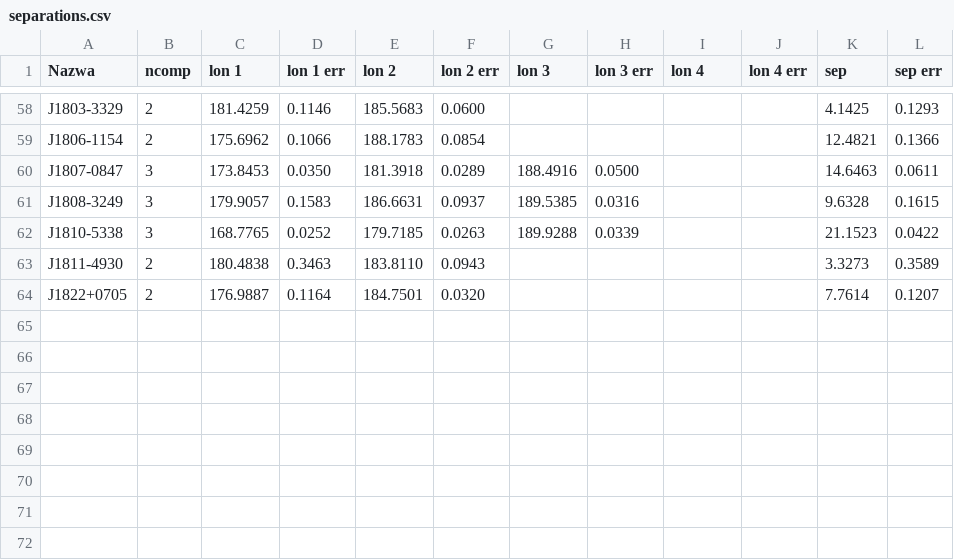
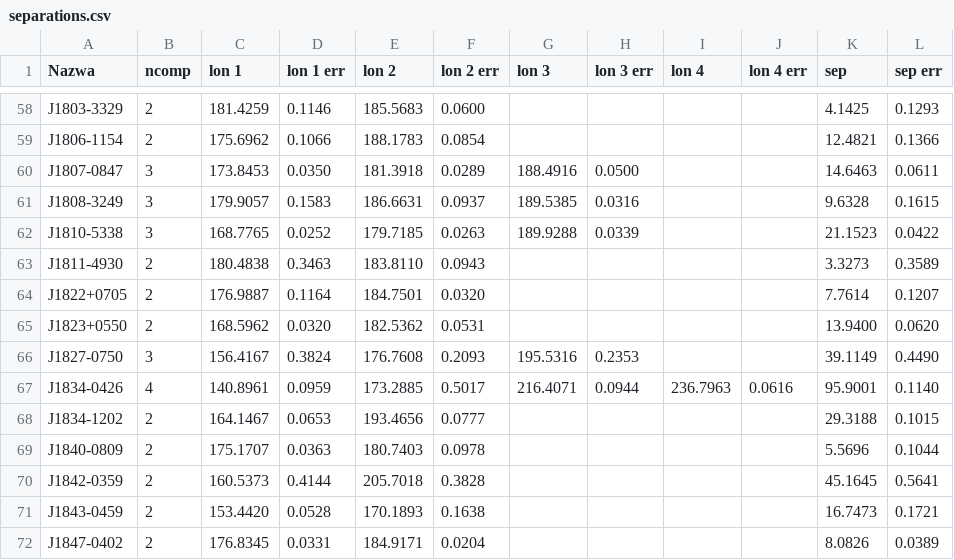
Before and after one commit to aszary/spats, a CSV file: input/separations.csv, drawn as a sheet; only a part is shown, gaps mark what is left out.

Commit message:
separations: 8 pulsars J1823+0550..J1847-0402 (adaptive |dmu| criterion)

```diff
--- a/input/separations.csv
+++ b/input/separations.csv
@@ -64 +64,9 @@ J1811-4930,2,180.4838,0.3463,183.8110,0.0943,,,,,3.3273,0.3589
 J1822+0705,2,176.9887,0.1164,184.7501,0.0320,,,,,7.7614,0.1207
+J1823+0550,2,168.5962,0.0320,182.5362,0.0531,,,,,13.9400,0.0620
+J1827-0750,3,156.4167,0.3824,176.7608,0.2093,195.5316,0.2353,,,39.1149,0.4490
+J1834-0426,4,140.8961,0.0959,173.2885,0.5017,216.4071,0.0944,236.7963,0.0616,95.9001,0.1140
+J1834-1202,2,164.1467,0.0653,193.4656,0.0777,,,,,29.3188,0.1015
+J1840-0809,2,175.1707,0.0363,180.7403,0.0978,,,,,5.5696,0.1044
+J1842-0359,2,160.5373,0.4144,205.7018,0.3828,,,,,45.1645,0.5641
+J1843-0459,2,153.4420,0.0528,170.1893,0.1638,,,,,16.7473,0.1721
+J1847-0402,2,176.8345,0.0331,184.9171,0.0204,,,,,8.0826,0.0389
```
